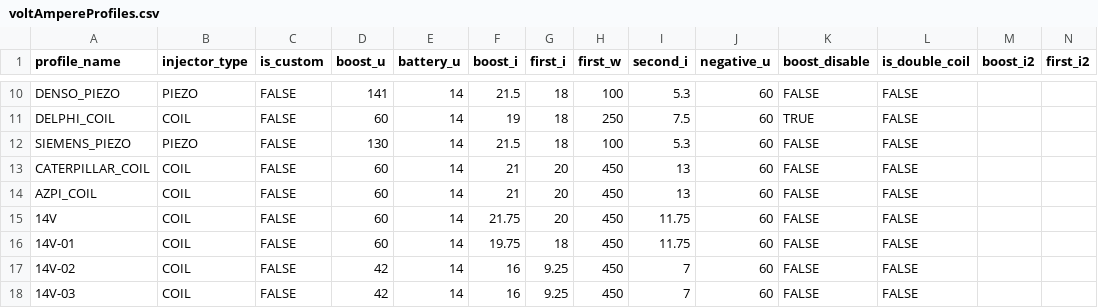
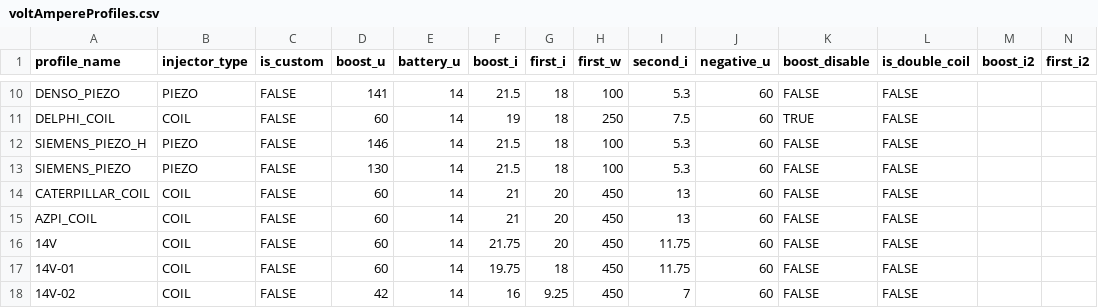
Before and after one commit to SergeyTomp/DieselTestGUI, a CSV file: src/main/resources/db/csv/voltAmpereProfiles.csv, drawn as a sheet; only a part is shown, gaps mark what is left out; the shorter side is filled out with more unchanged rows; rows hold the shown columns only; the diff names each change by its address in the sheet, - before the commit and + after, or states it on an @@ line.

```diff
--- a/src/main/resources/db/csv/voltAmpereProfiles.csv
+++ b/src/main/resources/db/csv/voltAmpereProfiles.csv
+row 12: SIEMENS_PIEZO_H | PIEZO | FALSE | 146 | 14 | 21.5 | 18 | 100 | 5.3 | 60 | FALSE | FALSE
```
Also changed, not shown: 1 other file.
